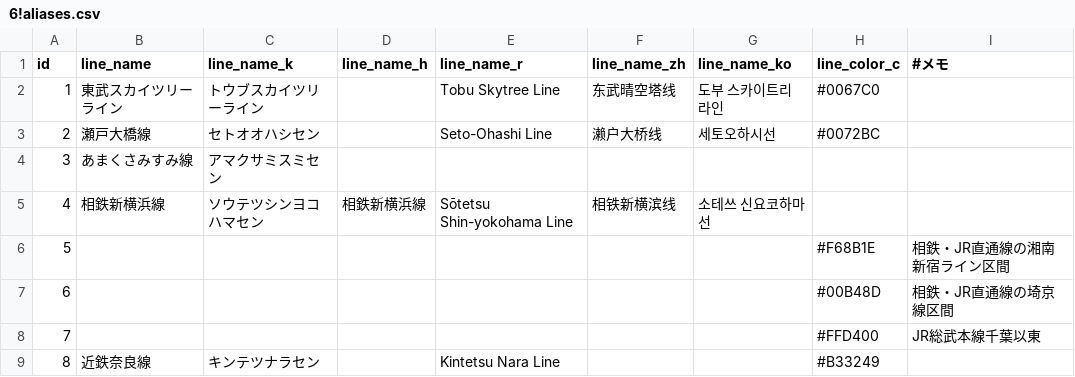
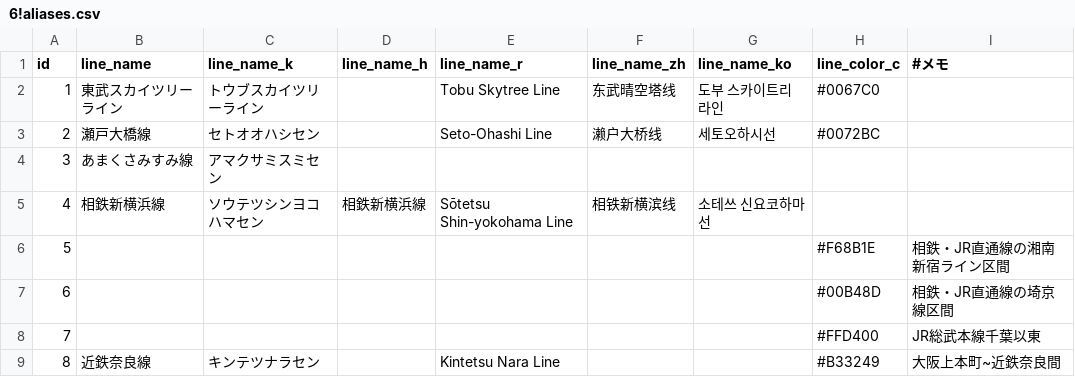
Before and after one commit to TrainLCD/StationAPI, a CSV file: data/6!aliases.csv, drawn as a sheet.

Commit message:
近鉄奈良線追加
備考追加しました。

```diff
--- a/data/6!aliases.csv
+++ b/data/6!aliases.csv
@@ -8,2 +8,2 @@ id,line_name,line_name_k,line_name_h,line_name_r,line_name_zh,line_name_ko,line_
 7,,,,,,,#FFD400,JR総武本線千葉以東
-8,近鉄奈良線,キンテツナラセン,,Kintetsu Nara Line,,,#B33249,
+8,近鉄奈良線,キンテツナラセン,,Kintetsu Nara Line,,,#B33249,大阪上本町~近鉄奈良間
```
